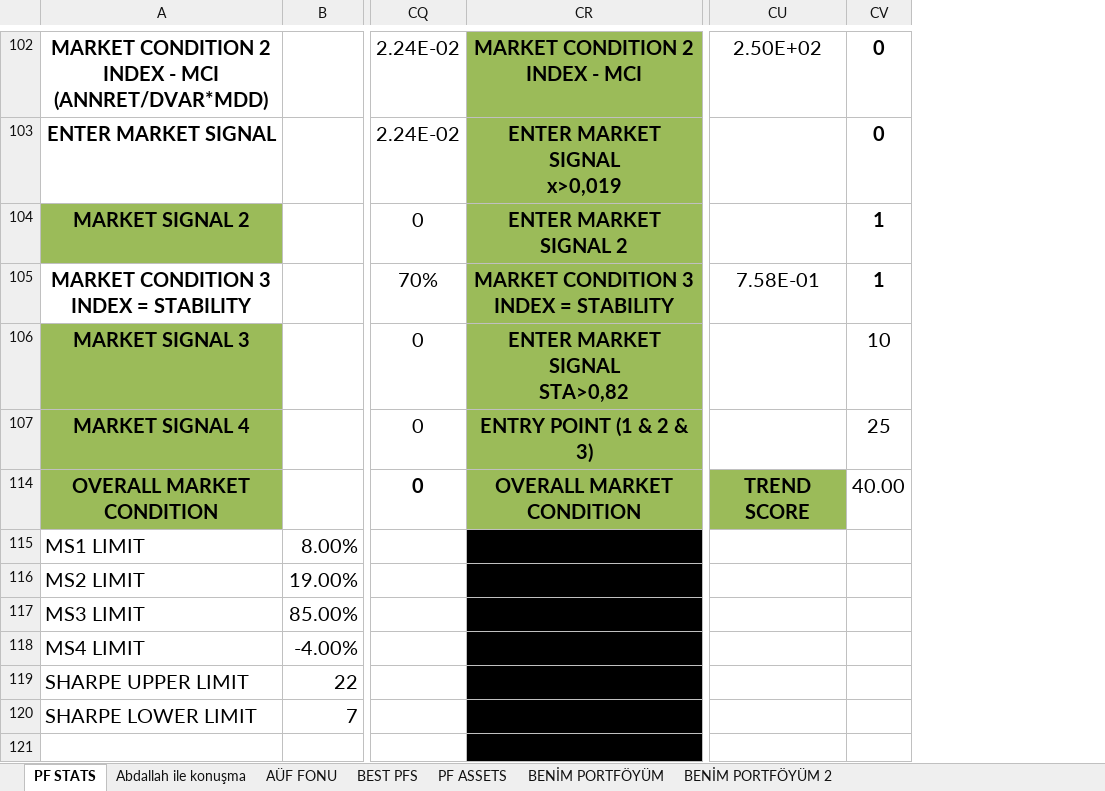
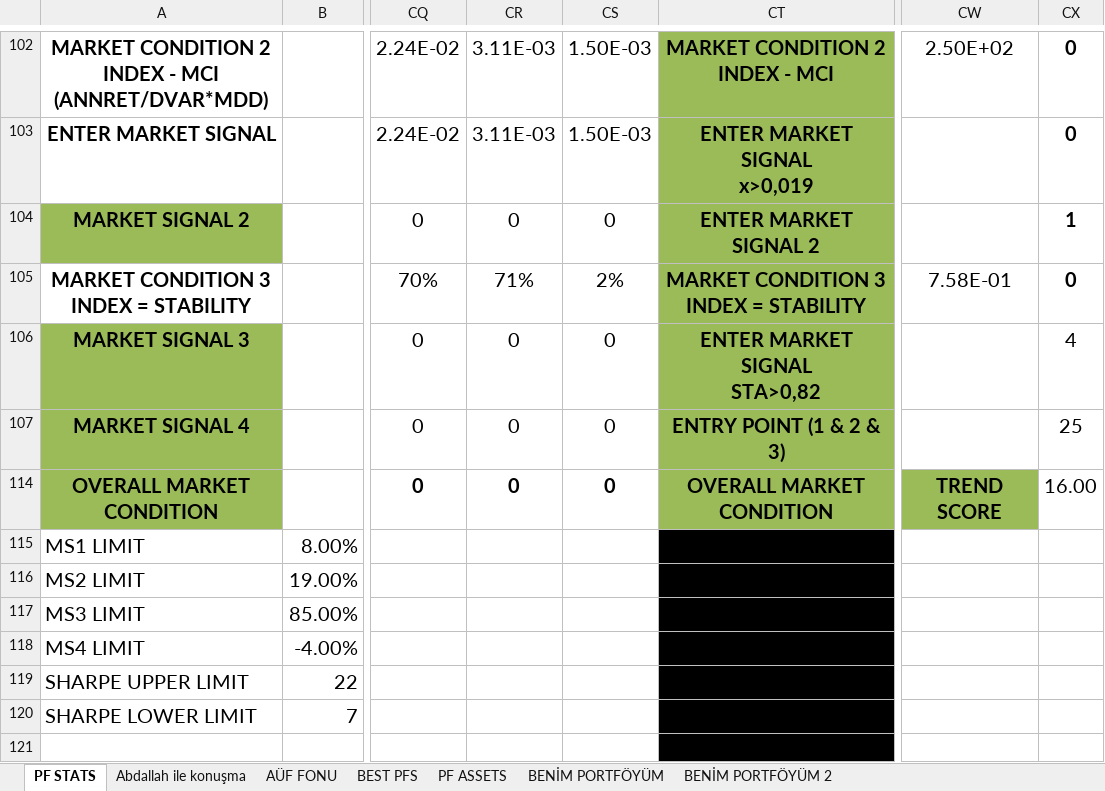
Before and after one commit to MarkovMarkowitz/MarkovMarkowitzV2, an Excel workbook: XLS-CSV/Analysis_LB20_OF10_v9_20.12.2023.xlsx, sheet PF STATS, drawn as a sheet; only a part is shown, gaps mark what is left out; values as stored, in another font and other column widths than the file's, no borders; charts and pictures and conditional formats not drawn; addresses are those after the commit; the diff covers the shown part only; the diff names each change by its address in the sheet, - before the commit and + after, or states it on an @@ line.

```diff
--- a/XLS-CSV/Analysis_LB20_OF10_v9_20.12.2023.xlsx (sheet PF STATS)
+++ b/XLS-CSV/Analysis_LB20_OF10_v9_20.12.2023.xlsx (sheet PF STATS)
+column CR, rows 102-114: 3.11E-03 | 3.11E-03 | 0 | 71% | 0 | 0 | 0
+column CS, rows 102-114: 1.50E-03 | 1.50E-03 | 0 | 2% | 0 | 0 | 0
-CX105: 1
+CX105: 0
-CX106: 10
+CX106: 4
-CX114: 40.00
+CX114: 16.00
```
Also changed, not shown: 1 added row, 1 removed row and 5 edited cells elsewhere in this sheet, formulas that keep their value, charts or pictures, 3 other files.
